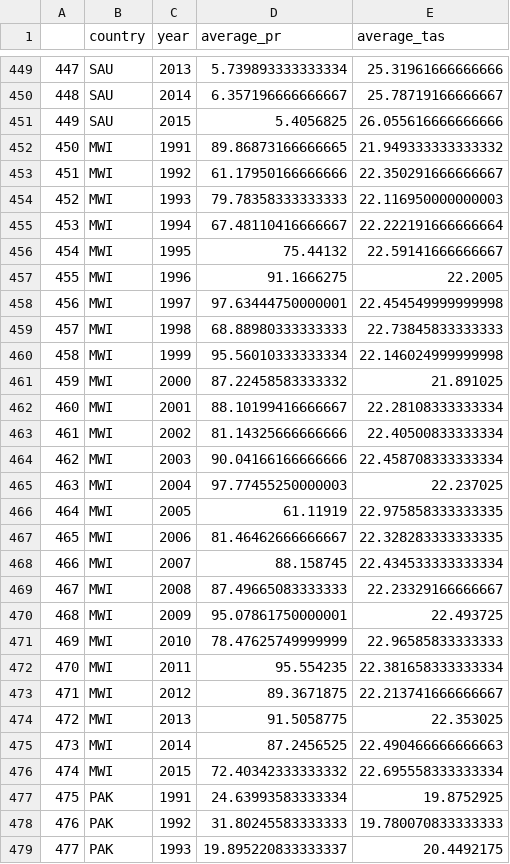
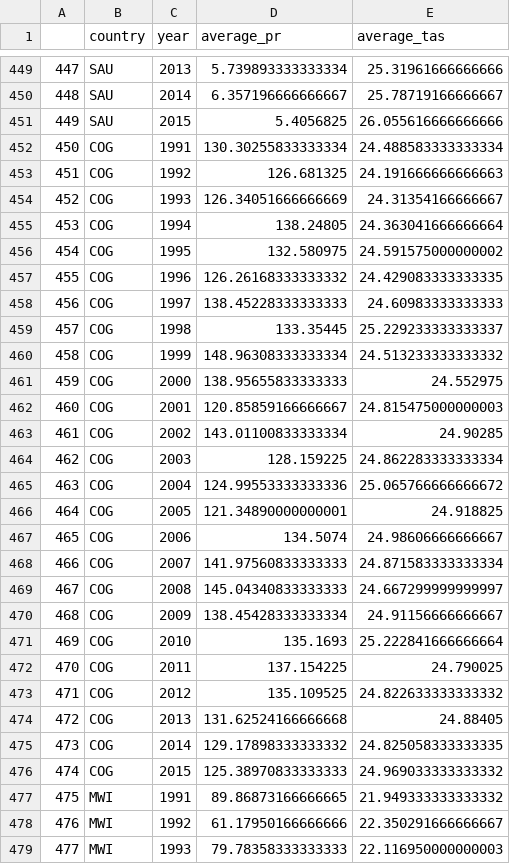
Before and after one commit to Take2001/DataProcessing, a CSV file: datasets/preprocessed datasets/Temperature and precipitation/average_climate_data.csv, drawn as a sheet; only a part is shown, gaps mark what is left out; the shorter side is filled out with more unchanged rows; addresses are those after the commit; the diff names each change by its address in the sheet, - before the commit and + after, or states it on an @@ line.

Commit message:
update average clim data

```diff
--- a/datasets/preprocessed datasets/Temperature and precipitation/average_climate_data.csv
+++ b/datasets/preprocessed datasets/Temperature and precipitation/average_climate_data.csv
+row 452: 450 | COG | 1991 | 130.30255833333334 | 24.488583333333334
+row 453: 451 | COG | 1992 | 126.681325 | 24.191666666666663
+row 454: 452 | COG | 1993 | 126.34051666666669 | 24.31354166666667
+row 455: 453 | COG | 1994 | 138.24805 | 24.363041666666664
+row 456: 454 | COG | 1995 | 132.580975 | 24.591575000000002
+row 457: 455 | COG | 1996 | 126.26168333333332 | 24.429083333333335
+row 458: 456 | COG | 1997 | 138.45228333333333 | 24.60983333333333
+row 459: 457 | COG | 1998 | 133.35445 | 25.229233333333337
+row 460: 458 | COG | 1999 | 148.96308333333334 | 24.513233333333332
+row 461: 459 | COG | 2000 | 138.95655833333333 | 24.552975
+row 462: 460 | COG | 2001 | 120.85859166666667 | 24.815475000000003
+row 463: 461 | COG | 2002 | 143.01100833333334 | 24.90285
+row 464: 462 | COG | 2003 | 128.159225 | 24.862283333333334
+row 465: 463 | COG | 2004 | 124.99553333333336 | 25.065766666666672
+row 466: 464 | COG | 2005 | 121.34890000000001 | 24.918825
+row 467: 465 | COG | 2006 | 134.5074 | 24.98606666666667
+row 468: 466 | COG | 2007 | 141.97560833333333 | 24.871583333333334
+row 469: 467 | COG | 2008 | 145.04340833333333 | 24.667299999999997
+row 470: 468 | COG | 2009 | 138.45428333333334 | 24.91156666666667
+row 471: 469 | COG | 2010 | 135.1693 | 25.222841666666664
+row 472: 470 | COG | 2011 | 137.154225 | 24.790025
+row 473: 471 | COG | 2012 | 135.109525 | 24.822633333333332
+row 474: 472 | COG | 2013 | 131.62524166666668 | 24.88405
+row 475: 473 | COG | 2014 | 129.17898333333332 | 24.825058333333335
+row 476: 474 | COG | 2015 | 125.38970833333333 | 24.969033333333332
@@ column A renumbered from row 477 down @@
```
